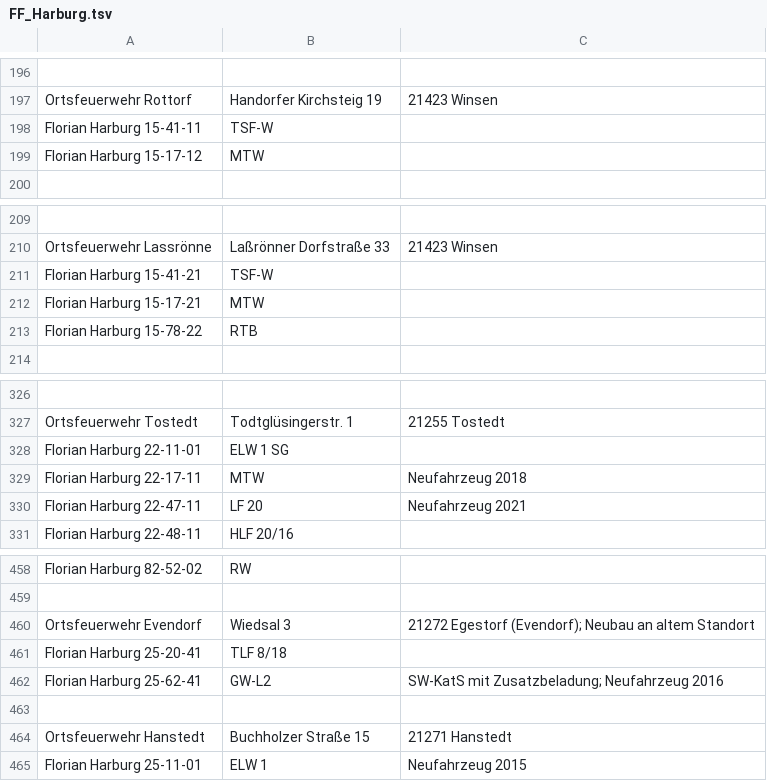
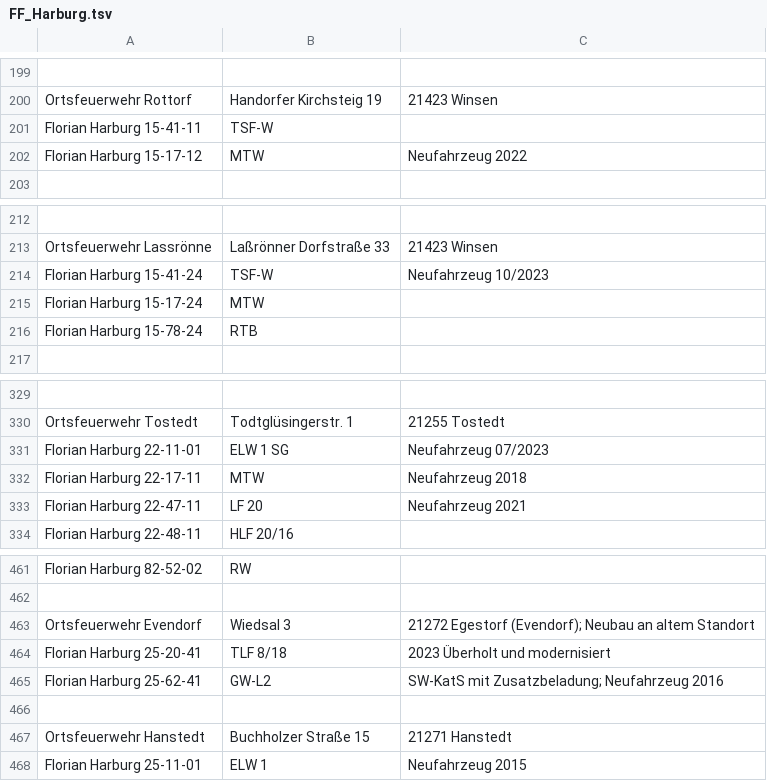
Before and after one commit to mnai/LSS-Fahrzeuglisten, a TSV file: Niedersachsen/Harburg (WL)/FF_Harburg.tsv, drawn as a sheet; only a part is shown, gaps mark what is left out; addresses are those after the commit; the diff covers the shown part only; the diff names each change by its address in the sheet, - before the commit and + after, or states it on an @@ line.

Commit message:
NI > WL > FF Landkreis Harburg Update (#300)

```diff
--- a/Niedersachsen/Harburg (WL)/FF_Harburg.tsv
+++ b/Niedersachsen/Harburg (WL)/FF_Harburg.tsv
-C202: (empty)
+C202: Neufahrzeug 2022
-A214: Florian Harburg 15-41-21
+A214: Florian Harburg 15-41-24
-C214: (empty)
+C214: Neufahrzeug 10/2023
-A215: Florian Harburg 15-17-21
+A215: Florian Harburg 15-17-24
-A216: Florian Harburg 15-78-22
+A216: Florian Harburg 15-78-24
-C331: (empty)
+C331: Neufahrzeug 07/2023
-C464: (empty)
+C464: 2023 Überholt und modernisiert
```
Also changed, not shown: 11 added rows, 8 removed rows and 8 edited cells elsewhere in this file.
